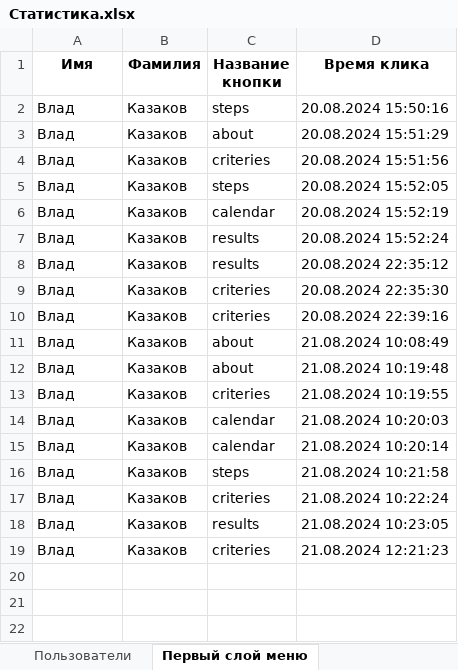
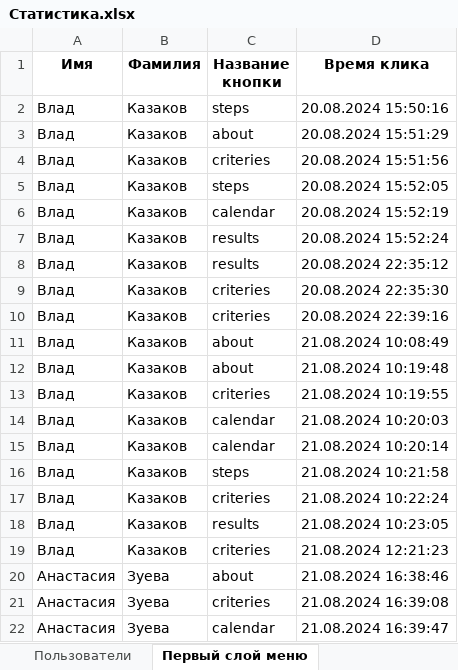
Before and after one commit to rejoller/public_service, an Excel workbook: Статистика.xlsx, sheet Первый слой меню, drawn as a sheet; values as stored, in another font and other column widths than the file's, no borders; the diff names each change by its address in the sheet, - before the commit and + after, or states it on an @@ line.

```diff
--- a/Статистика.xlsx (sheet Первый слой меню)
+++ b/Статистика.xlsx (sheet Первый слой меню)
+row 20: Анастасия | Зуева | about | 21.08.2024 16:38:46
+row 21: Анастасия | Зуева | criteries | 21.08.2024 16:39:08
+row 22: Анастасия | Зуева | calendar | 21.08.2024 16:39:47
```
Also changed, not shown: sheet Успешные клики, 19 other files.
